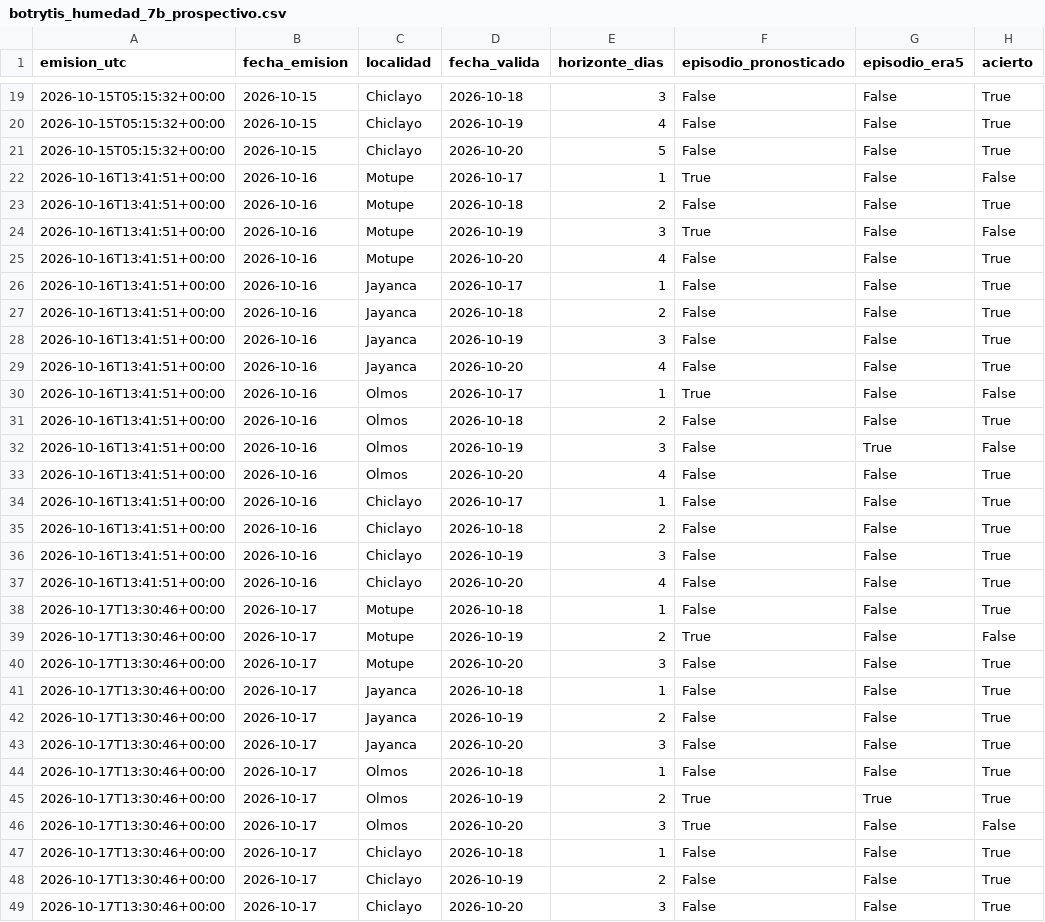
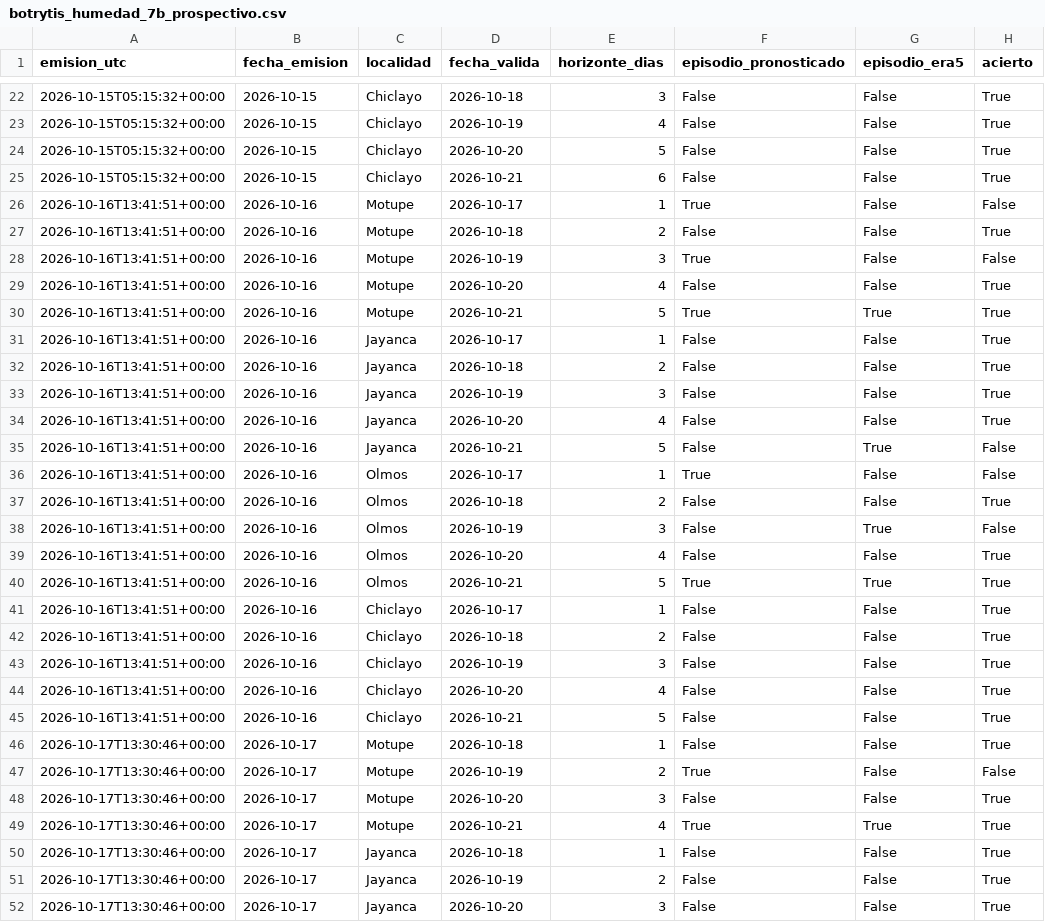
Before and after one commit to ccoronelepg-gif/OAF-Lambayeque, a CSV file: datos/botrytis_humedad_7b_prospectivo.csv, drawn as a sheet; only a part is shown, gaps mark what is left out; the shorter side is filled out with more unchanged rows; the diff covers the shown part only.

```diff
--- a/datos/botrytis_humedad_7b_prospectivo.csv
+++ b/datos/botrytis_humedad_7b_prospectivo.csv
@@ -21,2 +24,3 @@ emision_utc,fecha_emision,localidad,fecha_valida,horizonte_dias,episodio_pronost
 2026-10-15T05:15:32+00:00,2026-10-15,Chiclayo,2026-10-20,5,False,False,True
+2026-10-15T05:15:32+00:00,2026-10-15,Chiclayo,2026-10-21,6,False,False,True
 2026-10-16T13:41:51+00:00,2026-10-16,Motupe,2026-10-17,1,True,False,False
@@ -25,2 +29,3 @@ emision_utc,fecha_emision,localidad,fecha_valida,horizonte_dias,episodio_pronost
 2026-10-16T13:41:51+00:00,2026-10-16,Motupe,2026-10-20,4,False,False,True
+2026-10-16T13:41:51+00:00,2026-10-16,Motupe,2026-10-21,5,True,True,True
 2026-10-16T13:41:51+00:00,2026-10-16,Jayanca,2026-10-17,1,False,False,True
@@ -29,2 +34,3 @@ emision_utc,fecha_emision,localidad,fecha_valida,horizonte_dias,episodio_pronost
 2026-10-16T13:41:51+00:00,2026-10-16,Jayanca,2026-10-20,4,False,False,True
+2026-10-16T13:41:51+00:00,2026-10-16,Jayanca,2026-10-21,5,False,True,False
 2026-10-16T13:41:51+00:00,2026-10-16,Olmos,2026-10-17,1,True,False,False
@@ -33,2 +39,3 @@ emision_utc,fecha_emision,localidad,fecha_valida,horizonte_dias,episodio_pronost
 2026-10-16T13:41:51+00:00,2026-10-16,Olmos,2026-10-20,4,False,False,True
+2026-10-16T13:41:51+00:00,2026-10-16,Olmos,2026-10-21,5,True,True,True
 2026-10-16T13:41:51+00:00,2026-10-16,Chiclayo,2026-10-17,1,False,False,True
@@ -37,2 +44,3 @@ emision_utc,fecha_emision,localidad,fecha_valida,horizonte_dias,episodio_pronost
 2026-10-16T13:41:51+00:00,2026-10-16,Chiclayo,2026-10-20,4,False,False,True
+2026-10-16T13:41:51+00:00,2026-10-16,Chiclayo,2026-10-21,5,False,False,True
 2026-10-17T13:30:46+00:00,2026-10-17,Motupe,2026-10-18,1,False,False,True
@@ -40,2 +48,3 @@ emision_utc,fecha_emision,localidad,fecha_valida,horizonte_dias,episodio_pronost
 2026-10-17T13:30:46+00:00,2026-10-17,Motupe,2026-10-20,3,False,False,True
+2026-10-17T13:30:46+00:00,2026-10-17,Motupe,2026-10-21,4,True,True,True
 2026-10-17T13:30:46+00:00,2026-10-17,Jayanca,2026-10-18,1,False,False,True
```
Also changed, not shown: 18 added rows elsewhere in this file, 1 other file.
